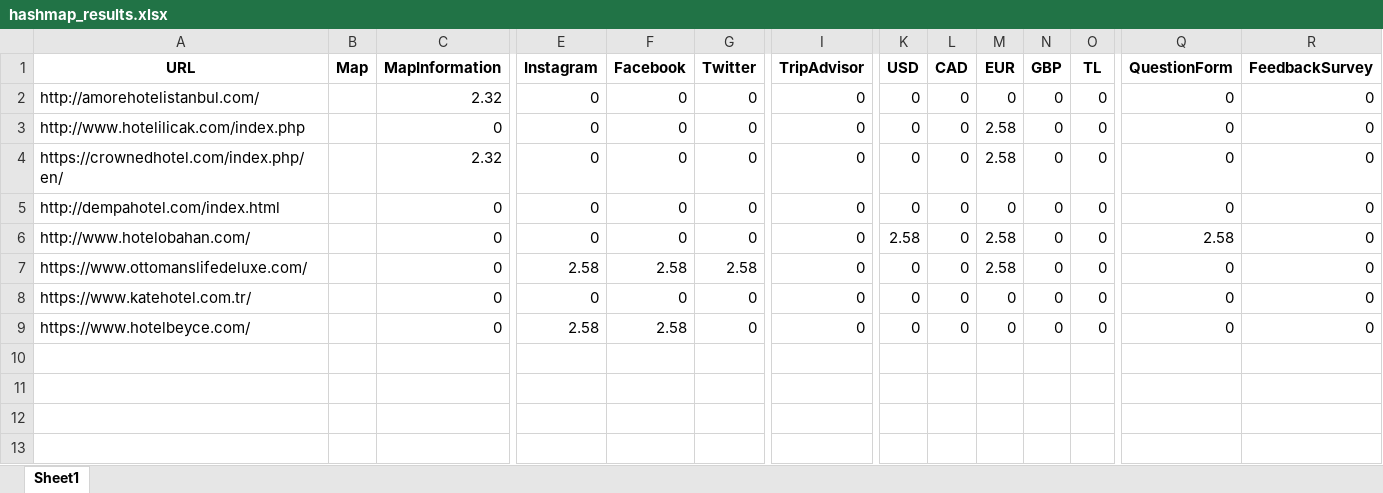
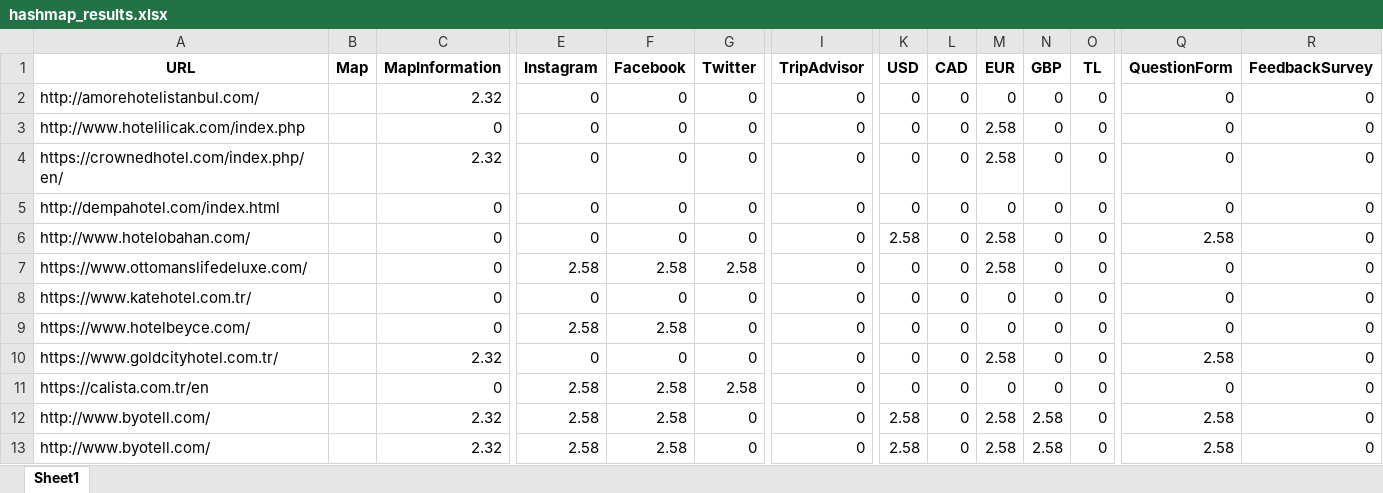
Before and after one commit to irem-dagdeviren/CS402_FinalProject, an Excel workbook: hashmap_results.xlsx, sheet Sheet1, drawn as a sheet; only a part is shown, gaps mark what is left out; values as stored, in another font and other column widths than the file's, no borders; rows hold the shown columns only; the diff names each change by its address in the sheet, - before the commit and + after, or states it on an @@ line.

```diff
--- a/hashmap_results.xlsx (sheet Sheet1)
+++ b/hashmap_results.xlsx (sheet Sheet1)
+row 10: https://www.goldcityhotel.com.tr/ |  | 2.32 | 0 | 0 | 0 | 0 | 0 | 0 | 2.58 | 0 | 0 | 2.58 | 0
+row 11: https://calista.com.tr/en |  | 0 | 2.58 | 2.58 | 2.58 | 0 | 0 | 0 | 0 | 0 | 0 | 0 | 0
+row 12: http://www.byotell.com/ |  | 2.32 | 2.58 | 2.58 | 0 | 0 | 2.58 | 0 | 2.58 | 2.58 | 0 | 2.58 | 0
+row 13: http://www.byotell.com/ |  | 2.32 | 2.58 | 2.58 | 0 | 0 | 2.58 | 0 | 2.58 | 2.58 | 0 | 2.58 | 0
```
Also changed, not shown: 4 other files.
